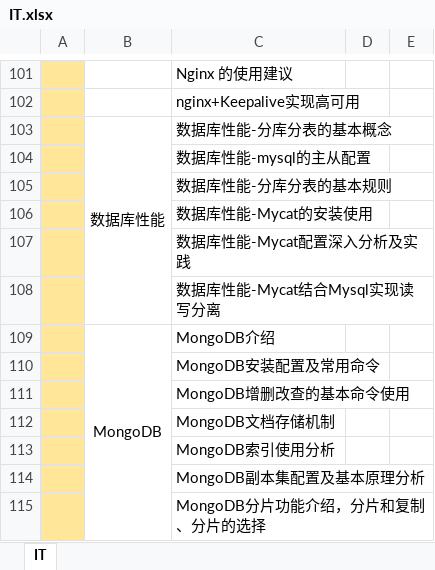
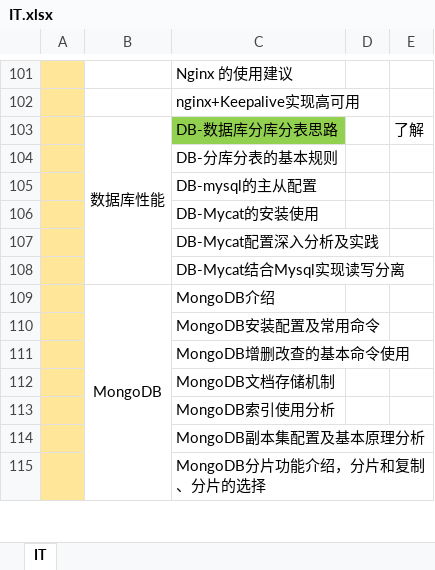
Before and after one commit to sangbiaoli/IT, an Excel workbook: IT.xlsx, sheet IT, drawn as a sheet; only a part is shown, gaps mark what is left out; values as stored, in another font and other column widths than the file's, no borders; charts and pictures not drawn; removed rows and columns are numbered as before the commit, all else as after; the diff names each change by its address in the sheet, - before the commit and + after, or states it on an @@ line.

Commit message:
DB-数据库分库分表思路

```diff
--- a/IT.xlsx (sheet IT)
+++ b/IT.xlsx (sheet IT)
-row 103:  | 数据库性能 | 数据库性能-分库分表的基本概念
+row 103:  | 数据库性能 | DB-数据库分库分表思路 |  | 了解
-C104: 数据库性能-mysql的主从配置
+C104: DB-分库分表的基本规则
-C105: 数据库性能-分库分表的基本规则
+C105: DB-mysql的主从配置
-C106: 数据库性能-Mycat的安装使用
+C106: DB-Mycat的安装使用
-C107: 数据库性能-Mycat配置深入分析及实践
+C107: DB-Mycat配置深入分析及实践
-C108: 数据库性能-Mycat结合Mysql实现读写分离
+C108: DB-Mycat结合Mysql实现读写分离
```
Also changed, not shown: charts or pictures, 12 other files.
